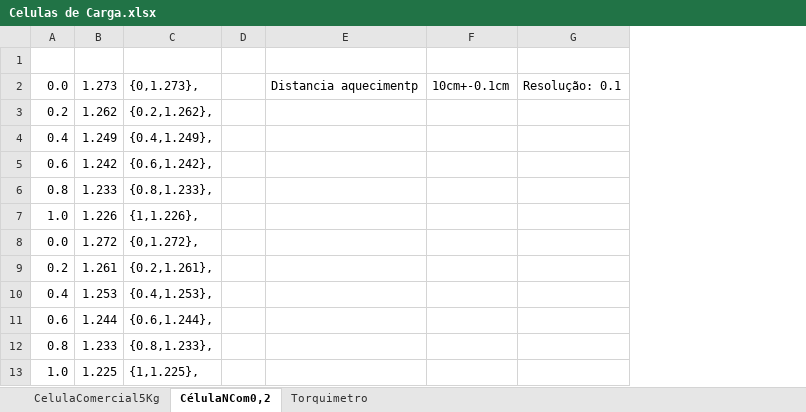
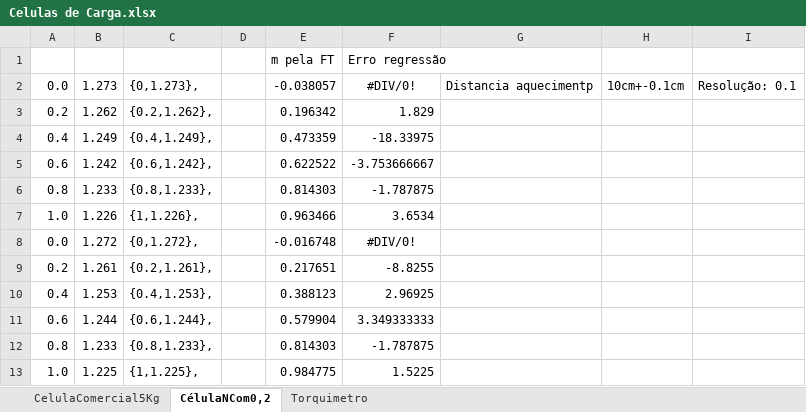
Before and after one commit to Rogiel/UFRGS-instrumentacao-lab5, an Excel workbook: Resources/Excel/Celulas de Carga.xlsx, sheet CélulaNCom0,2, drawn as a sheet; values as stored, in another font and other column widths than the file's, no borders; charts and pictures not drawn; the diff names each change by its address in the sheet, - before the commit and + after, or states it on an @@ line.

```diff
--- a/Resources/Excel/Celulas de Carga.xlsx (sheet CélulaNCom0,2)
+++ b/Resources/Excel/Celulas de Carga.xlsx (sheet CélulaNCom0,2)
+column E, rows 1-13: m pela FT | -0.038057 | 0.196342 | 0.473359 | 0.622522 | 0.814303 | 0.963466 | -0.016748 | 0.217651 | 0.388123 | 0.579904 | 0.814303 | 0.984775
+column F, rows 1-13: Erro regressão | #DIV/0! | 1.829 | -18.33975 | -3.753666667 | -1.787875 | 3.6534 | #DIV/0! | -8.8255 | 2.96925 | 3.349333333 | -1.787875 | 1.5225
-row 1: (empty)
+row 1:  |  |  |  | m pela FT | Erro regressão
```
Also changed, not shown: sheet CelulaComercial5Kg, charts or pictures, 7 other files.
